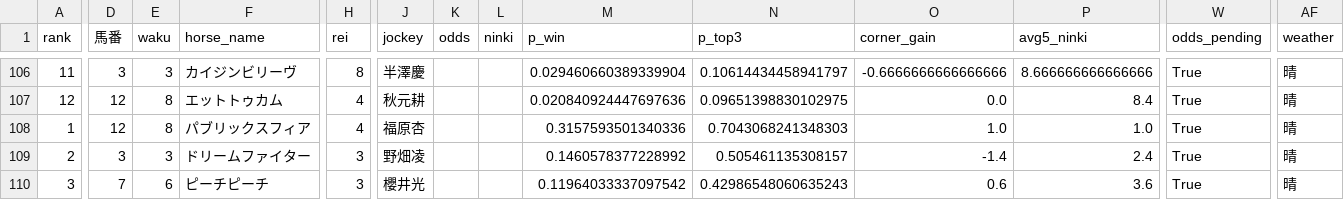
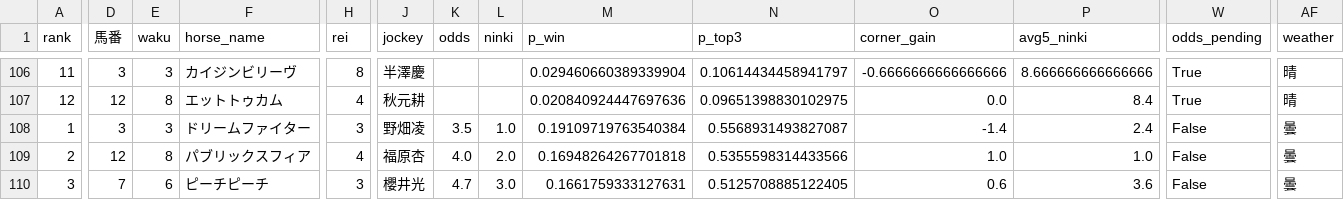
Before and after one commit to shogun524/keiba-scraper, a CSV file: scraper/scraped_data/2026-10-23_racecards_raw_predictions.csv, drawn as a sheet; only a part is shown, gaps mark what is left out; the diff covers the shown part only; the diff names each change by its address in the sheet, - before the commit and + after, or states it on an @@ line.

```diff
--- a/scraper/scraped_data/2026-10-23_racecards_raw_predictions.csv
+++ b/scraper/scraped_data/2026-10-23_racecards_raw_predictions.csv
-D108 (馬番): 12
+D108 (馬番): 3
-E108 (waku): 8
+E108 (waku): 3
-F108 (horse_name): パブリックスフィア
+F108 (horse_name): ドリームファイター
-H108 (rei): 4
+H108 (rei): 3
-J108 (jockey): 福原杏
+J108 (jockey): 野畑凌
-K108 (odds): (empty)
+K108 (odds): 3.5
-L108 (ninki): (empty)
+L108 (ninki): 1.0
-M108 (p_win): 0.3157593501340336
+M108 (p_win): 0.19109719763540384
-N108 (p_top3): 0.7043068241348303
+N108 (p_top3): 0.5568931493827087
-O108 (corner_gain): 1.0
+O108 (corner_gain): -1.4
-P108 (avg5_ninki): 1.0
+P108 (avg5_ninki): 2.4
-W108:W110 (odds_pending): True
+W108:W110 (odds_pending): False
-AF108:AF110 (weather): 晴
+AF108:AF110 (weather): 曇
-D109 (馬番): 3
+D109 (馬番): 12
-E109 (waku): 3
+E109 (waku): 8
-F109 (horse_name): ドリームファイター
+F109 (horse_name): パブリックスフィア
-H109 (rei): 3
+H109 (rei): 4
-J109 (jockey): 野畑凌
+J109 (jockey): 福原杏
-K109 (odds): (empty)
+K109 (odds): 4.0
-L109 (ninki): (empty)
+L109 (ninki): 2.0
-M109 (p_win): 0.1460578377228992
+M109 (p_win): 0.16948264267701818
-N109 (p_top3): 0.505461135308157
+N109 (p_top3): 0.5355598314433566
-O109 (corner_gain): -1.4
+O109 (corner_gain): 1.0
-P109 (avg5_ninki): 2.4
+P109 (avg5_ninki): 1.0
-K110 (odds): (empty)
+K110 (odds): 4.7
-L110 (ninki): (empty)
+L110 (ninki): 3.0
-M110 (p_win): 0.11964033337097542
+M110 (p_win): 0.1661759333127631
-N110 (p_top3): 0.42986548060635243
+N110 (p_top3): 0.5125708885122405
```
Also changed, not shown: 1 added row, 1 removed row and 98 edited cells elsewhere in this file, 4 other files.
